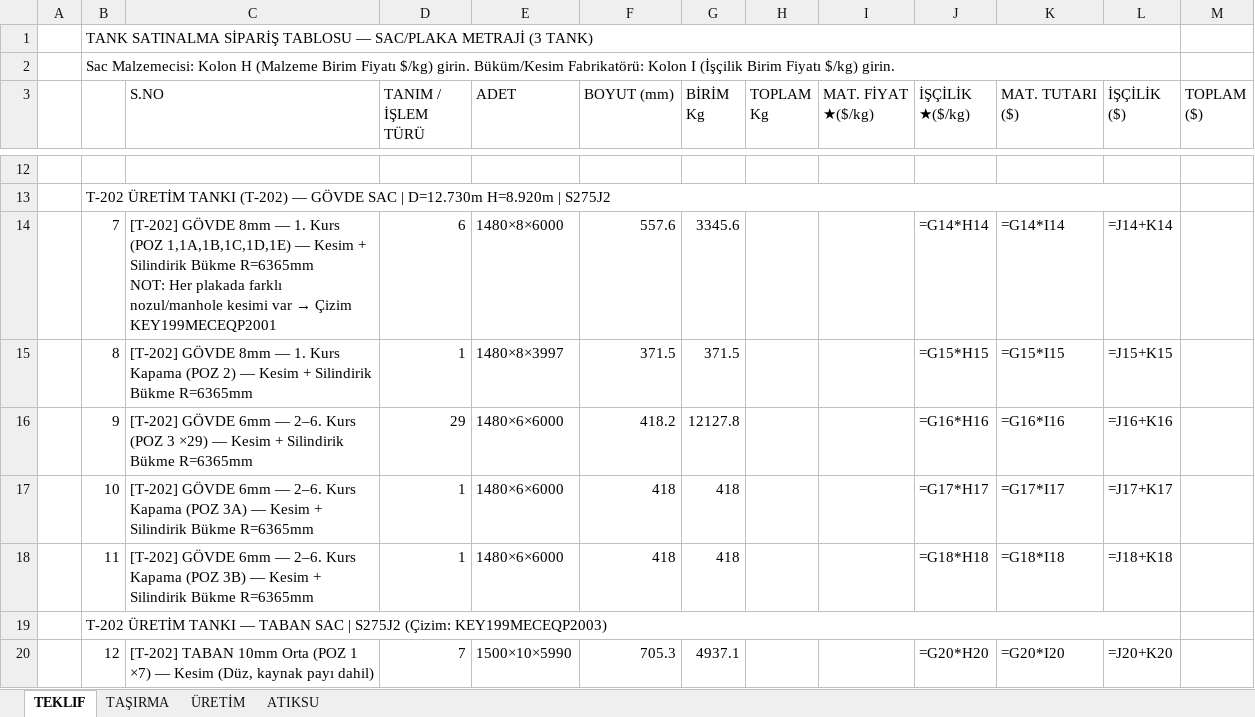
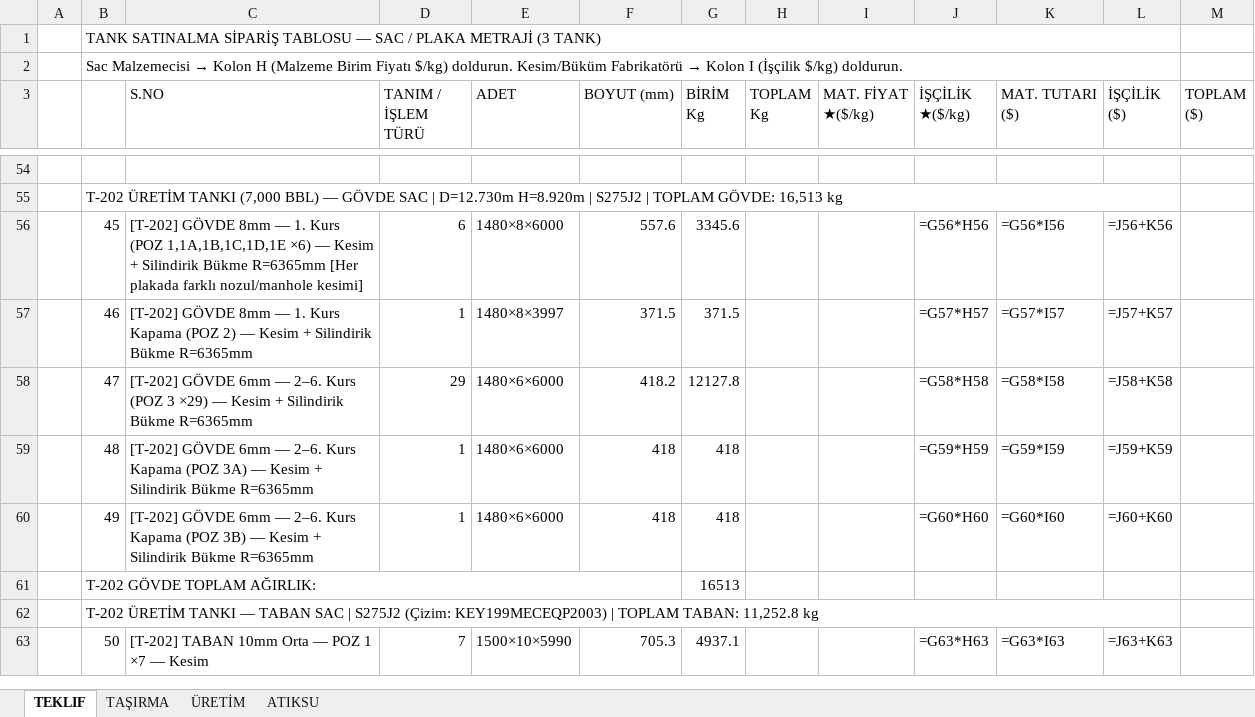
Before and after one commit to mtkahmetchatplus-stack/key_cloud, an Excel workbook: TANK_TEKLIF_DOLDURULMUS.xlsx, sheet TEKLIF, drawn as a sheet; only a part is shown, gaps mark what is left out; values as stored, in another font and other column widths than the file's, no cell formats; formulas without a stored value are shown as written; addresses are those after the commit; ↵ is a line break in a cell; the diff covers the shown part only; the diff names each change by its address in the sheet, - before the commit and + after, or states it on an @@ line.

```diff
--- a/TANK_TEKLIF_DOLDURULMUS.xlsx (sheet TEKLIF)
+++ b/TANK_TEKLIF_DOLDURULMUS.xlsx (sheet TEKLIF)
-B1: …TABLOSU — SAC/PLAKA METRAJİ (3…
+B1: …TABLOSU — SAC / PLAKA METRAJİ (3…
@@ B2: Sac Malzemecisi: Kolon H (Malzeme Birim Fiyatı $/kg) girin. Büküm/Kesim Fabrikatörü: Kolon I (İşçilik Birim Fiyatı $/kg) girin. → Sac Malzemecisi → Kolon H (Malzeme Birim Fiyatı $/kg) doldurun. Kesim/Büküm Fabrikatörü → Kolon I (İşçilik $/kg) doldurun. @@
-B55: …ÜRETİM TANKI (T-202) — GÖVDE SAC | D=12.730m H=8.920m | S275J2
+B55: …ÜRETİM TANKI (7,000 BBL) — GÖVDE SAC | D=12.730m H=8.920m | S275J2 | TOPLAM GÖVDE: 16,513 kg
-B56: 7
+B56: 45
@@ C56 (S.NO): …Kurs (POZ 1,1A,1B,1C,1D,1E) — Kesim + Silindirik Bükme R=6365mm ↵ NOT: Her plakada farklı nozul/manhole kesimi var → Çizim KEY199MECEQP2001 → …Kurs (POZ 1,1A,1B,1C,1D,1E ×6) — Kesim + Silindirik Bükme R=6365mm [Her plakada farklı nozul/manhole kesimi] @@
-J56 (İŞÇİLİK ★($/kg)): =G14*H14
+J56 (İŞÇİLİK ★($/kg)): =G56*H56
-K56 (MAT. TUTARI ($)): =G14*I14
+K56 (MAT. TUTARI ($)): =G56*I56
-L56 (İŞÇİLİK ($)): =J14+K14
+L56 (İŞÇİLİK ($)): =J56+K56
-B57: 8
+B57: 46
-J57 (İŞÇİLİK ★($/kg)): =G15*H15
+J57 (İŞÇİLİK ★($/kg)): =G57*H57
-K57 (MAT. TUTARI ($)): =G15*I15
+K57 (MAT. TUTARI ($)): =G57*I57
-L57 (İŞÇİLİK ($)): =J15+K15
+L57 (İŞÇİLİK ($)): =J57+K57
-B58: 9
+B58: 47
-J58 (İŞÇİLİK ★($/kg)): =G16*H16
+J58 (İŞÇİLİK ★($/kg)): =G58*H58
-K58 (MAT. TUTARI ($)): =G16*I16
+K58 (MAT. TUTARI ($)): =G58*I58
-L58 (İŞÇİLİK ($)): =J16+K16
+L58 (İŞÇİLİK ($)): =J58+K58
-B59: 10
+B59: 48
-J59 (İŞÇİLİK ★($/kg)): =G17*H17
+J59 (İŞÇİLİK ★($/kg)): =G59*H59
-K59 (MAT. TUTARI ($)): =G17*I17
+K59 (MAT. TUTARI ($)): =G59*I59
-L59 (İŞÇİLİK ($)): =J17+K17
+L59 (İŞÇİLİK ($)): =J59+K59
-B60: 11
+B60: 49
-J60 (İŞÇİLİK ★($/kg)): =G18*H18
+J60 (İŞÇİLİK ★($/kg)): =G60*H60
-K60 (MAT. TUTARI ($)): =G18*I18
+K60 (MAT. TUTARI ($)): =G60*I60
-L60 (İŞÇİLİK ($)): =J18+K18
+L60 (İŞÇİLİK ($)): =J60+K60
+row 61:  | T-202 GÖVDE TOPLAM AĞIRLIK: |  |  |  |  | 16513
-B62: …(Çizim: KEY199MECEQP2003)
+B62: …(Çizim: KEY199MECEQP2003) | TOPLAM TABAN: 11,252.8 kg
-B63: 12
+B63: 50
-C63 (S.NO): …10mm Orta (POZ 1 ×7) — Kesim (Düz, kaynak payı dahil)
+C63 (S.NO): …10mm Orta — POZ 1 ×7 — Kesim
-J63 (İŞÇİLİK ★($/kg)): =G20*H20
+J63 (İŞÇİLİK ★($/kg)): =G63*H63
-K63 (MAT. TUTARI ($)): =G20*I20
+K63 (MAT. TUTARI ($)): =G63*I63
-L63 (İŞÇİLİK ($)): =J20+K20
+L63 (İŞÇİLİK ($)): =J63+K63
```
Also changed, not shown: 65 added rows, 3 removed rows and 182 edited cells elsewhere in this sheet, sheet TAŞIRMA, sheet ATIKSU, sheet ÜRETİM, cell formats, 1 other file.
